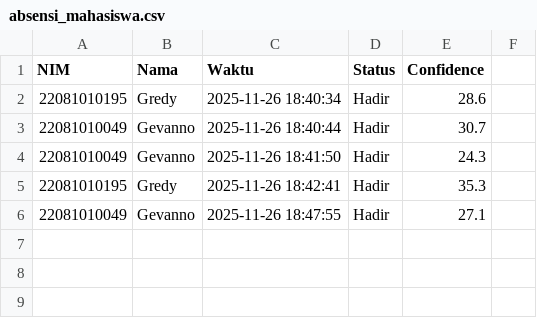
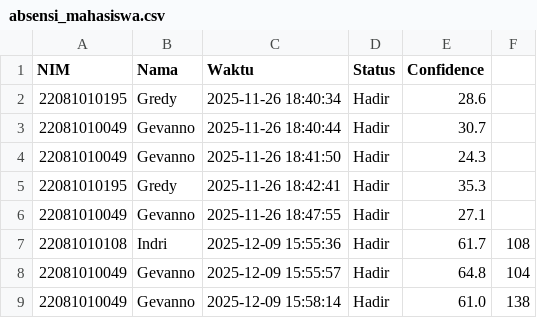
Before and after one commit to gevanno654/face-recognition, a CSV file: absensi_mahasiswa.csv, drawn as a sheet.

```diff
--- a/absensi_mahasiswa.csv
+++ b/absensi_mahasiswa.csv
@@ -6 +6,4 @@ NIM,Nama,Waktu,Status,Confidence
 22081010049,Gevanno,2025-11-26 18:47:55,Hadir,27.1
+22081010108,Indri,2025-12-09 15:55:36,Hadir,61.7,108
+22081010049,Gevanno,2025-12-09 15:55:57,Hadir,64.8,104
+22081010049,Gevanno,2025-12-09 15:58:14,Hadir,61.0,138
```
Also changed, not shown: 1 other file.
